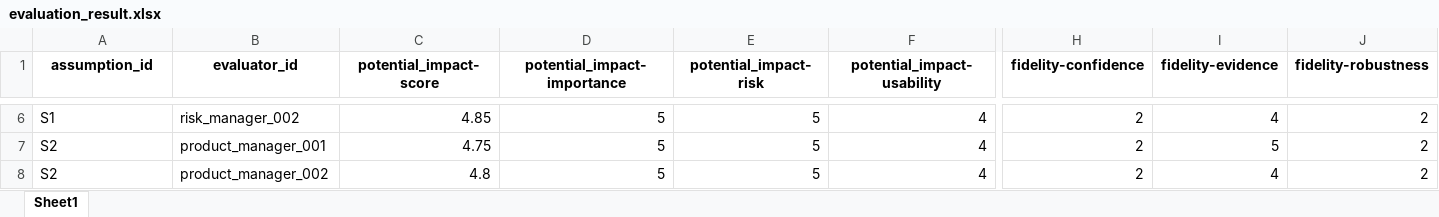
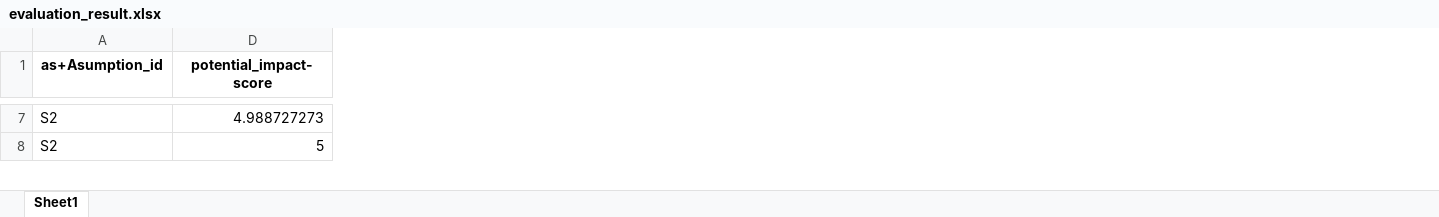
Before and after one commit to wwn200/Multi-Agent-Review-Committee, an Excel workbook: data/outputs/min_model_test_rubric_test_committee/evaluation_result.xlsx, sheet Sheet1, drawn as a sheet; only a part is shown, gaps mark what is left out; values as stored, in another font and other column widths than the file's, no borders; removed rows and columns are numbered as before the commit, all else as after; rows hold the shown columns only; the diff covers the shown part only; the diff names each change by its address in the sheet, - before the commit and + after, or states it on an @@ line.

Commit message:
feat:add assumption set selection optimization model

```diff
--- a/data/outputs/min_model_test_rubric_test_committee/evaluation_result.xlsx (sheet Sheet1)
+++ b/data/outputs/min_model_test_rubric_test_committee/evaluation_result.xlsx (sheet Sheet1)
@@ column B (evaluator_id) hidden, rows 7-8: product_manager_001 | product_manager_002 @@
-column D (potential_impact-importance), rows 7-8: 5 | 5
@@ column E (potential_impact-risk) hidden, rows 7-8: 5 | 5 @@
@@ column F (potential_impact-usability) hidden, rows 7-8: 4 | 4 @@
@@ column H (fidelity-confidence) hidden, rows 7-8: 2 | 2 @@
-column I (fidelity-evidence), rows 7-8: 5 | 4
@@ column J (fidelity-robustness) hidden, rows 7-8: 2 | 2 @@
-A1: assumption_id
+A1: as+Asumption_id
-row 6: S1 | risk_manager_002 | 4.85 | 5 | 5 | 4 | 2 | 4 | 2
-D7 (potential_impact-score): 4.75
+D7 (potential_impact-score): 4.988727273
-D8 (potential_impact-score): 4.8
+D8 (potential_impact-score): 5
```
Also changed, not shown: 43 added rows, 1 removed row and 34 edited cells elsewhere in this sheet, hidden cells, data/model/thevenin_model/assumption_set.xlsx, 14 other files.
